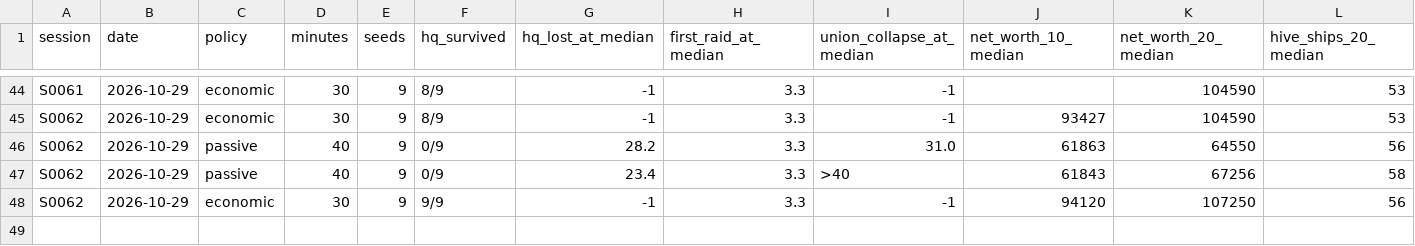
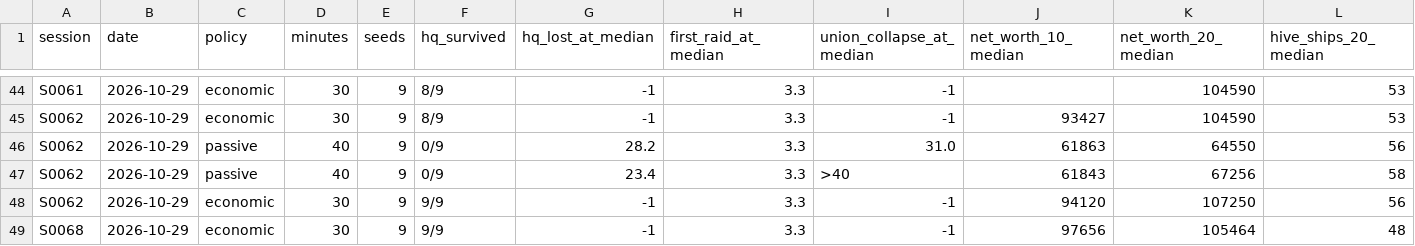
Before and after one commit to iladin/godot-web-games, a CSV file: games/void-sovereign/studio/metrics.csv, drawn as a sheet; only a part is shown, gaps mark what is left out; rows hold the shown columns only; the diff names each change by its address in the sheet, - before the commit and + after, or states it on an @@ line.

```diff
--- a/games/void-sovereign/studio/metrics.csv
+++ b/games/void-sovereign/studio/metrics.csv
+row 49: S0068 | 2026-10-29 | economic | 30 | 9 | 9/9 | -1 | 3.3 | -1 | 97656 | 105464 | 48
```
Also changed, not shown: 7 other files.
